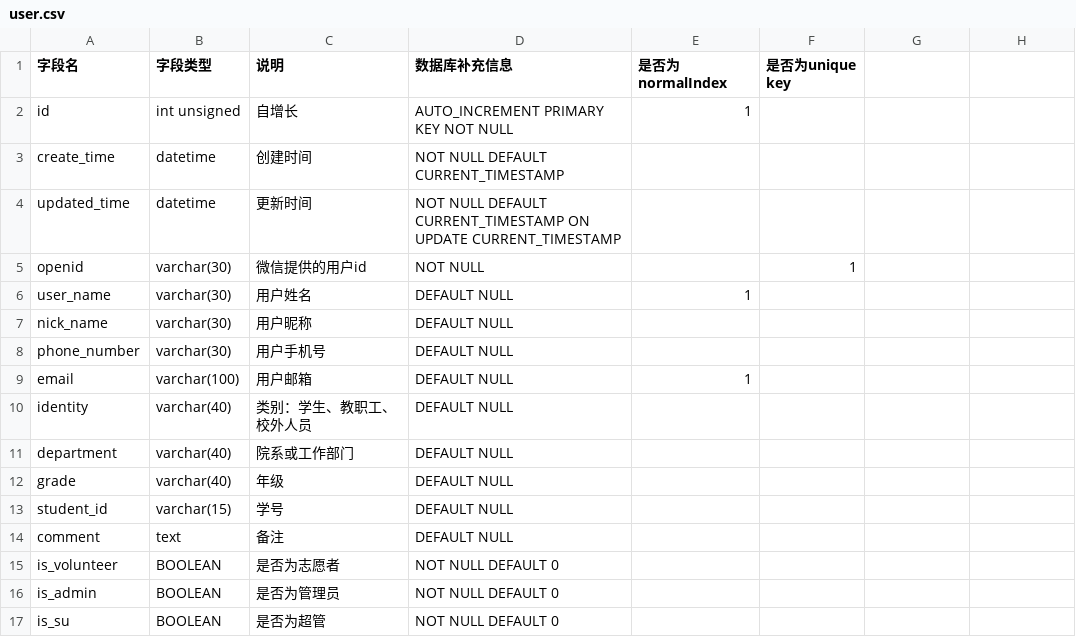
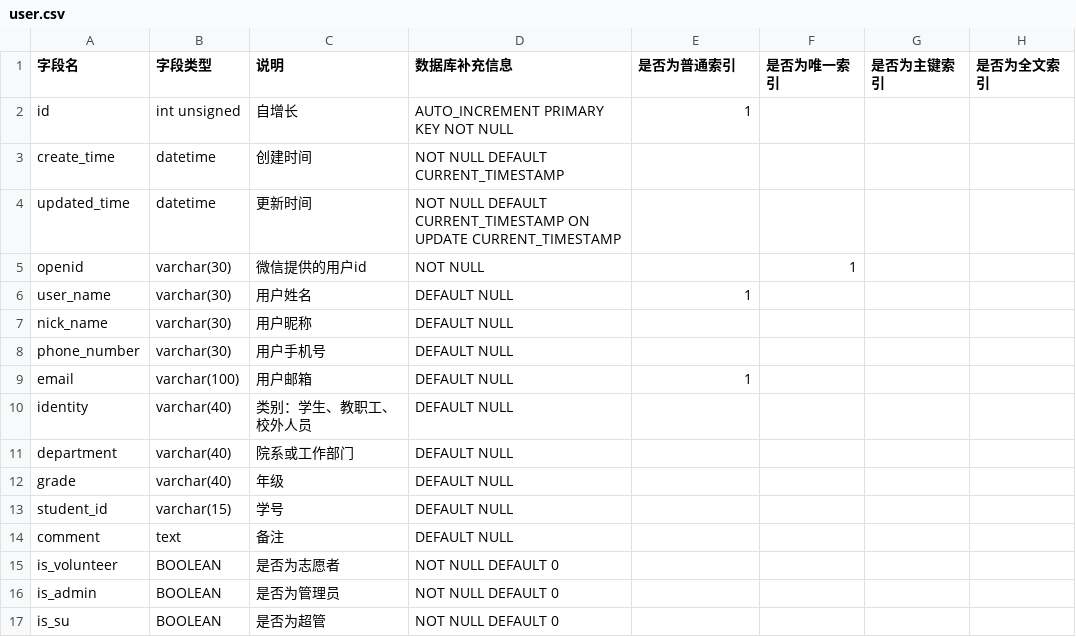
Before and after one commit to team-combinatorics/shuwashuwa-server, a CSV file: helpful_tools/database/csv/user.csv, drawn as a sheet; the diff names each change by its address in the sheet, - before the commit and + after, or states it on an @@ line.

```diff
--- a/helpful_tools/database/csv/user.csv
+++ b/helpful_tools/database/csv/user.csv
-E1: 是否为normalIndex
+E1: 是否为普通索引
-F1: 是否为unique key
+F1: 是否为唯一索引
-G1: (empty)
+G1: 是否为主键索引
-H1: (empty)
+H1: 是否为全文索引
```
Also changed, not shown: helpful_tools/database/csv/activity_info.csv, helpful_tools/database/csv/service_form.csv, 1 other file.
